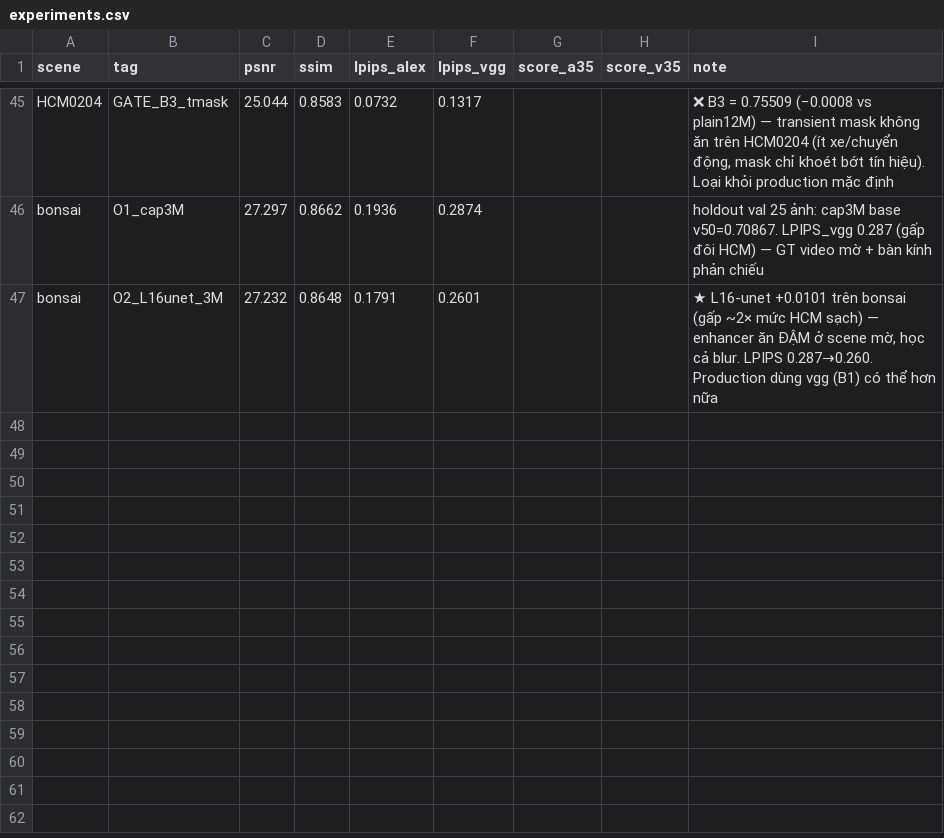
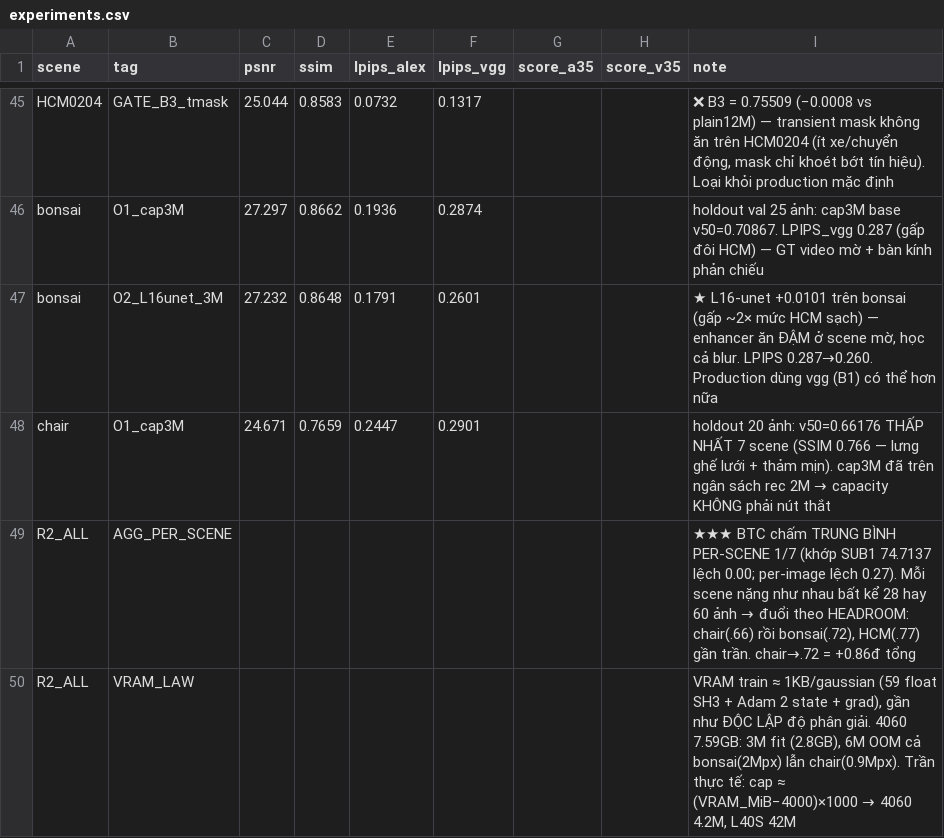
Before and after one commit to zuntes/bts, a CSV file: results/experiments.csv, drawn as a sheet; only a part is shown, gaps mark what is left out.

```diff
--- a/results/experiments.csv
+++ b/results/experiments.csv
@@ -47 +47,4 @@ bonsai,O1_cap3M,27.297,0.8662,0.1936,0.2874,,,"holdout val 25 ảnh: cap3M base
 bonsai,O2_L16unet_3M,27.232,0.8648,0.1791,0.2601,,,"★ L16-unet +0.0101 trên bonsai (gấp ~2× mức HCM sạch) — enhancer ăn ĐẬM ở scene mờ, học cả blur. LPIPS 0.287→0.260. Production dùng vgg (B1) có thể hơn nữa"
+chair,O1_cap3M,24.671,0.7659,0.2447,0.2901,,,"holdout 20 ảnh: v50=0.66176 THẤP NHẤT 7 scene (SSIM 0.766 — lưng ghế lưới + thảm mịn). cap3M đã trên ngân sách rec 2M → capacity KHÔNG phải nút thắt"
+R2_ALL,AGG_PER_SCENE,,,,,,,"★★★ BTC chấm TRUNG BÌNH PER-SCENE 1/7 (khớp SUB1 74.7137 lệch 0.00; per-image lệch 0.27). Mỗi scene nặng như nhau bất kể 28 hay 60 ảnh → đuổi theo HEADROOM: chair(.66) rồi bonsai(.72), HCM(.77) gần trần. chair→.72 = +0.86đ tổng"
+R2_ALL,VRAM_LAW,,,,,,,"VRAM train ≈ 1KB/gaussian (59 float SH3 + Adam 2 state + grad), gần như ĐỘC LẬP độ phân giải. 4060 7.59GB: 3M fit (2.8GB), 6M OOM cả bonsai(2Mpx) lẫn chair(0.9Mpx). Trần thực tế: cap ≈ (VRAM_MiB−4000)×1000 → 4060 4.2M, L40S 42M"
```
Also changed, not shown: 1 other file.
